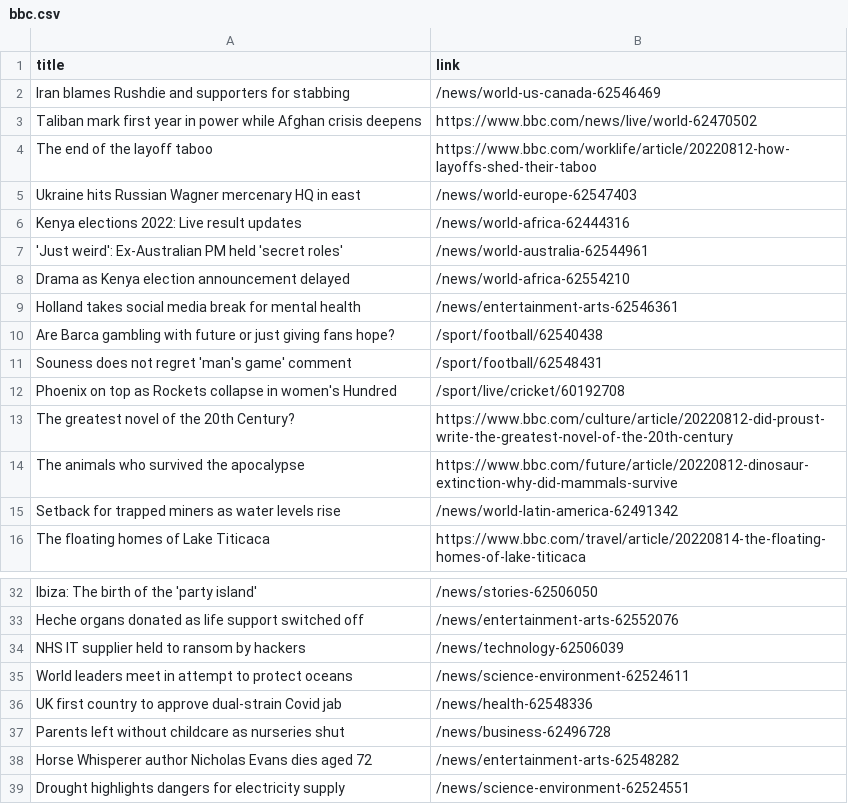
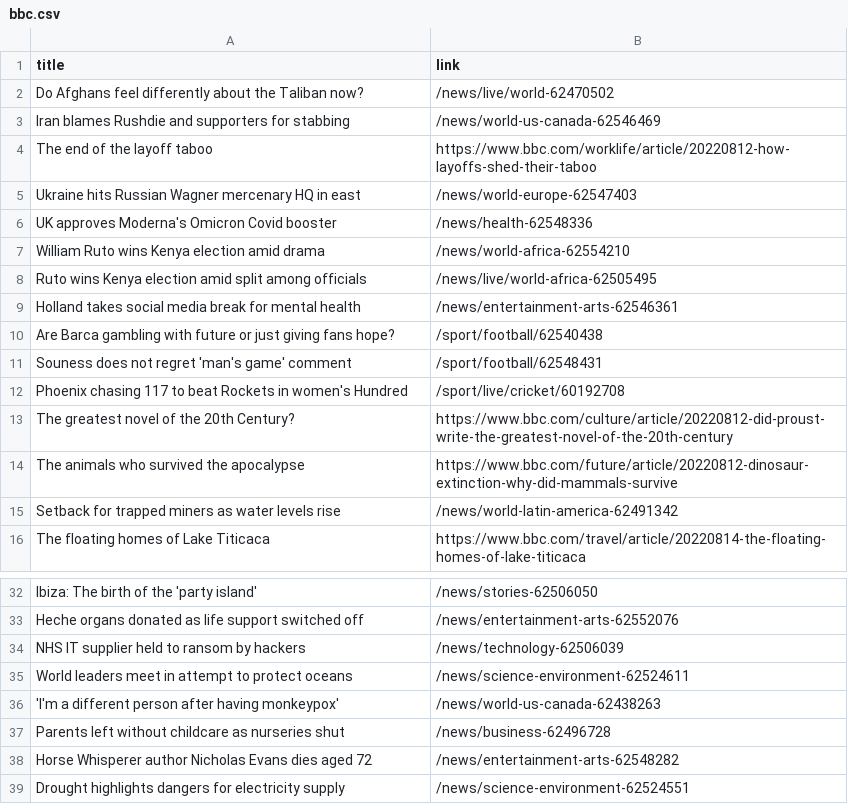
Before and after one commit to carolinaszv/automatic-scraper-bbc, a CSV file: bbc.csv, drawn as a sheet; only a part is shown, gaps mark what is left out.

```diff
--- a/bbc.csv
+++ b/bbc.csv
@@ -1,9 +1,9 @@
 title,link
+Do Afghans feel differently about the Taliban now?,/news/live/world-62470502
 Iran blames Rushdie and supporters for stabbing,/news/world-us-canada-62546469
-Taliban mark first year in power while Afghan crisis deepens,https://www.bbc.com/news/live/world-62470502
 The end of the layoff taboo,https://www.bbc.com/worklife/article/20220812-how-layoffs-shed-their-taboo
 Ukraine hits Russian Wagner mercenary HQ in east,/news/world-europe-62547403
-Kenya elections 2022: Live result updates,/news/world-africa-62444316
-'Just weird': Ex-Australian PM held 'secret roles',/news/world-australia-62544961
-Drama as Kenya election announcement delayed,/news/world-africa-62554210
+UK approves Moderna's Omicron Covid booster,/news/health-62548336
+William Ruto wins Kenya election amid drama,/news/world-africa-62554210
+Ruto wins Kenya election amid split among officials,/news/live/world-africa-62505495
 Holland takes social media break for mental health,/news/entertainment-arts-62546361
@@ -11,3 +11,3 @@ Are Barca gambling with future or just giving fans hope?,/sport/football/6254043
 Souness does not regret 'man's game' comment,/sport/football/62548431
-Phoenix on top as Rockets collapse in women's Hundred,/sport/live/cricket/60192708
+Phoenix chasing 117 to beat Rockets in women's Hundred,/sport/live/cricket/60192708
 The greatest novel of the 20th Century?,https://www.bbc.com/culture/article/20220812-did-proust-write-the-greatest-novel-of-the-20th-century
@@ -35,3 +35,3 @@ NHS IT supplier held to ransom by hackers,/news/technology-62506039
 World leaders meet in attempt to protect oceans,/news/science-environment-62524611
-UK first country to approve dual-strain Covid jab,/news/health-62548336
+'I'm a different person after having monkeypox',/news/world-us-canada-62438263
 Parents left without childcare as nurseries shut,/news/business-62496728
```
